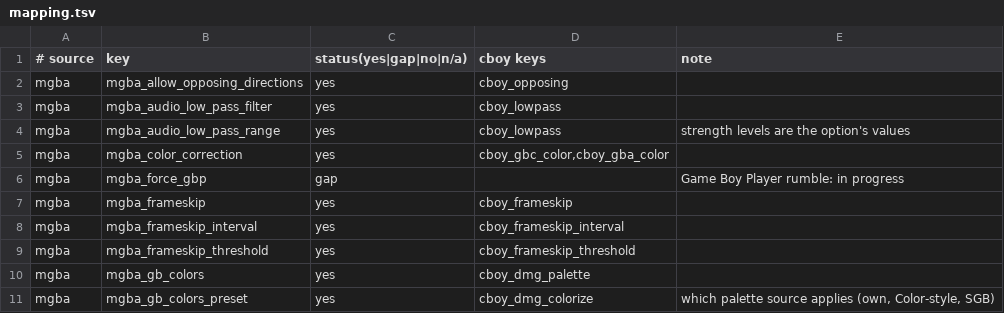
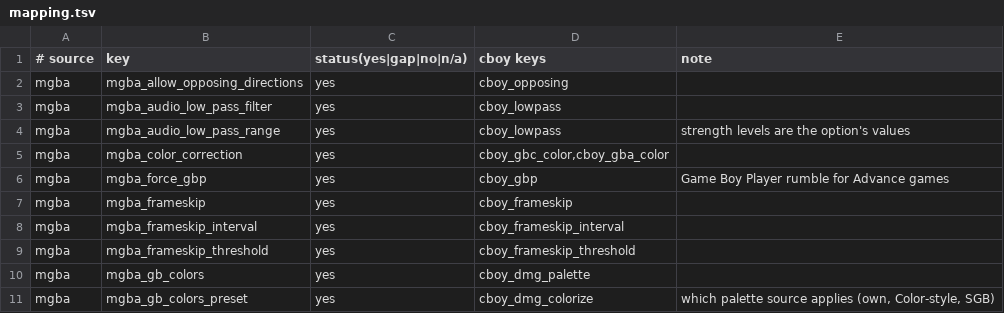
Before and after one commit to 2c2bhdhw9z-cell/Continuum-, a TSV file: docs/option-sources/mapping.tsv, drawn as a sheet; only a part is shown.

```diff
--- a/docs/option-sources/mapping.tsv
+++ b/docs/option-sources/mapping.tsv
@@ -5,3 +5,3 @@ mgba	mgba_audio_low_pass_range	yes	cboy_lowpass	strength levels are the option's
 mgba	mgba_color_correction	yes	cboy_gbc_color,cboy_gba_color
-mgba	mgba_force_gbp	gap		Game Boy Player rumble: in progress
+mgba	mgba_force_gbp	yes	cboy_gbp	Game Boy Player rumble for Advance games
 mgba	mgba_frameskip	yes	cboy_frameskip
```
Also changed, not shown: docs/option-sources/standalone.tsv, 1 other file.
